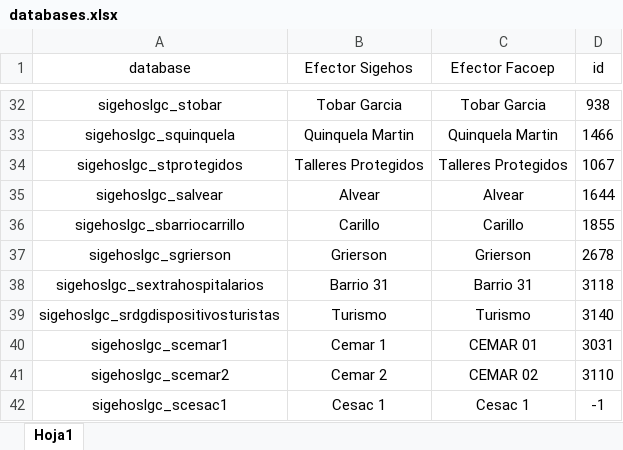
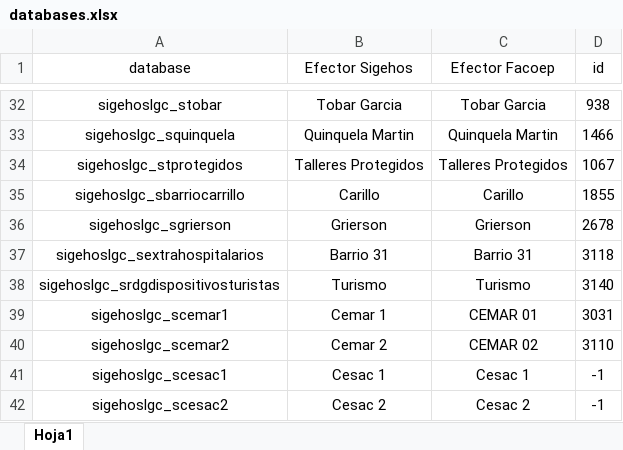
Before and after one commit to ivanachen1/FACOEP, an Excel workbook: DBA/Reportes BI/2021/Conexion CRGs/databases.xlsx, sheet Hoja1, drawn as a sheet; only a part is shown, gaps mark what is left out; the shorter side is filled out with more unchanged rows; values as stored, in another font and other column widths than the file's, no borders; table styles not drawn; the diff names each change by its address in the sheet, - before the commit and + after, or states it on an @@ line.

```diff
--- a/DBA/Reportes BI/2021/Conexion CRGs/databases.xlsx (sheet Hoja1)
+++ b/DBA/Reportes BI/2021/Conexion CRGs/databases.xlsx (sheet Hoja1)
-row 35: sigehoslgc_salvear | Alvear | Alvear | 1644
```
Also changed, not shown: 3 other files.
